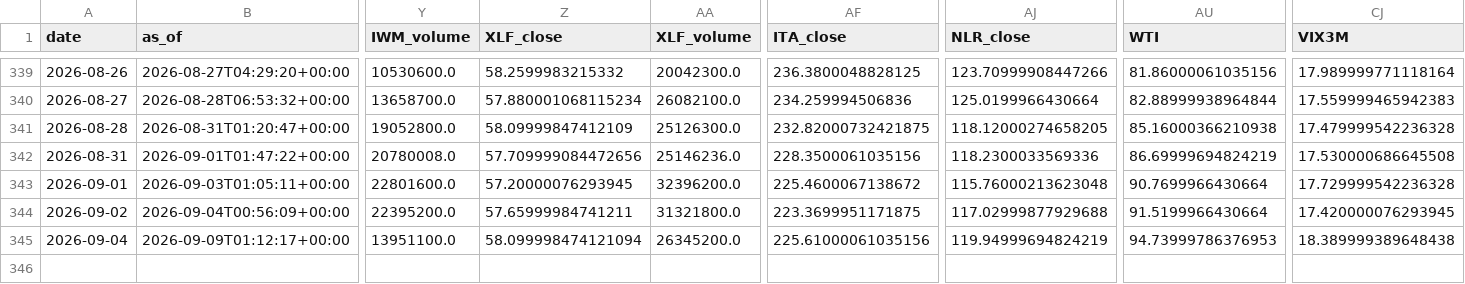
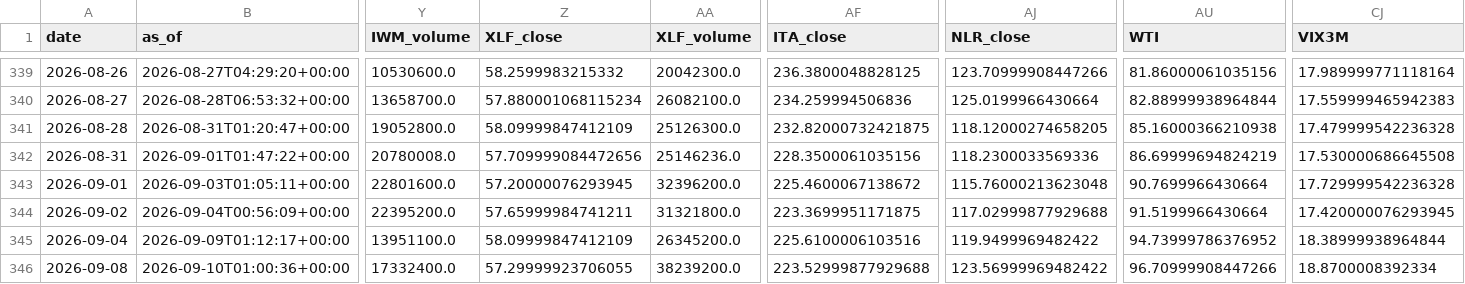
Before and after one commit to daifulee/invictus-data, a CSV file: data/daily_2026.csv, drawn as a sheet; only a part is shown, gaps mark what is left out; rows hold the shown columns only; the diff names each change by its address in the sheet, - before the commit and + after, or states it on an @@ line.

Commit message:
daily: 2026-09-10 data update [skip ci]

```diff
--- a/data/daily_2026.csv
+++ b/data/daily_2026.csv
-Z345 (XLF_close): 58.099998474121094
+Z345 (XLF_close): 58.09999847412109
-AF345 (ITA_close): 225.61000061035156
+AF345 (ITA_close): 225.6100006103516
-AJ345 (NLR_close): 119.94999694824219
+AJ345 (NLR_close): 119.9499969482422
-AU345 (WTI): 94.73999786376953
+AU345 (WTI): 94.73999786376952
-CJ345 (VIX3M): 18.389999389648438
+CJ345 (VIX3M): 18.38999938964844
+row 346: 2026-09-08 | 2026-09-10T01:00:36+00:00 | 17332400.0 | 57.29999923706055 | 38239200.0 | 223.52999877929688 | 123.56999969482422 | 96.70999908447266 | 18.8700008392334
```
Also changed, not shown: 1 other file.
